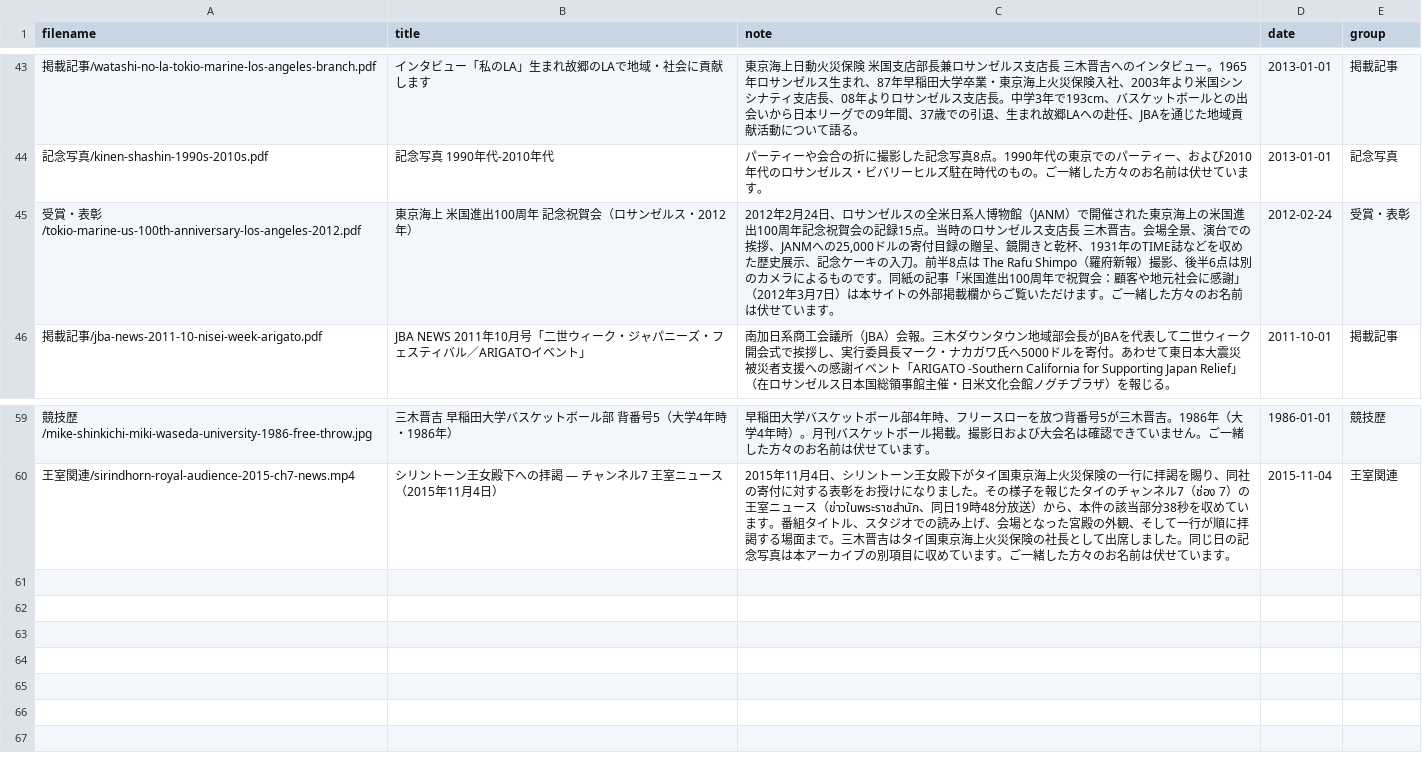
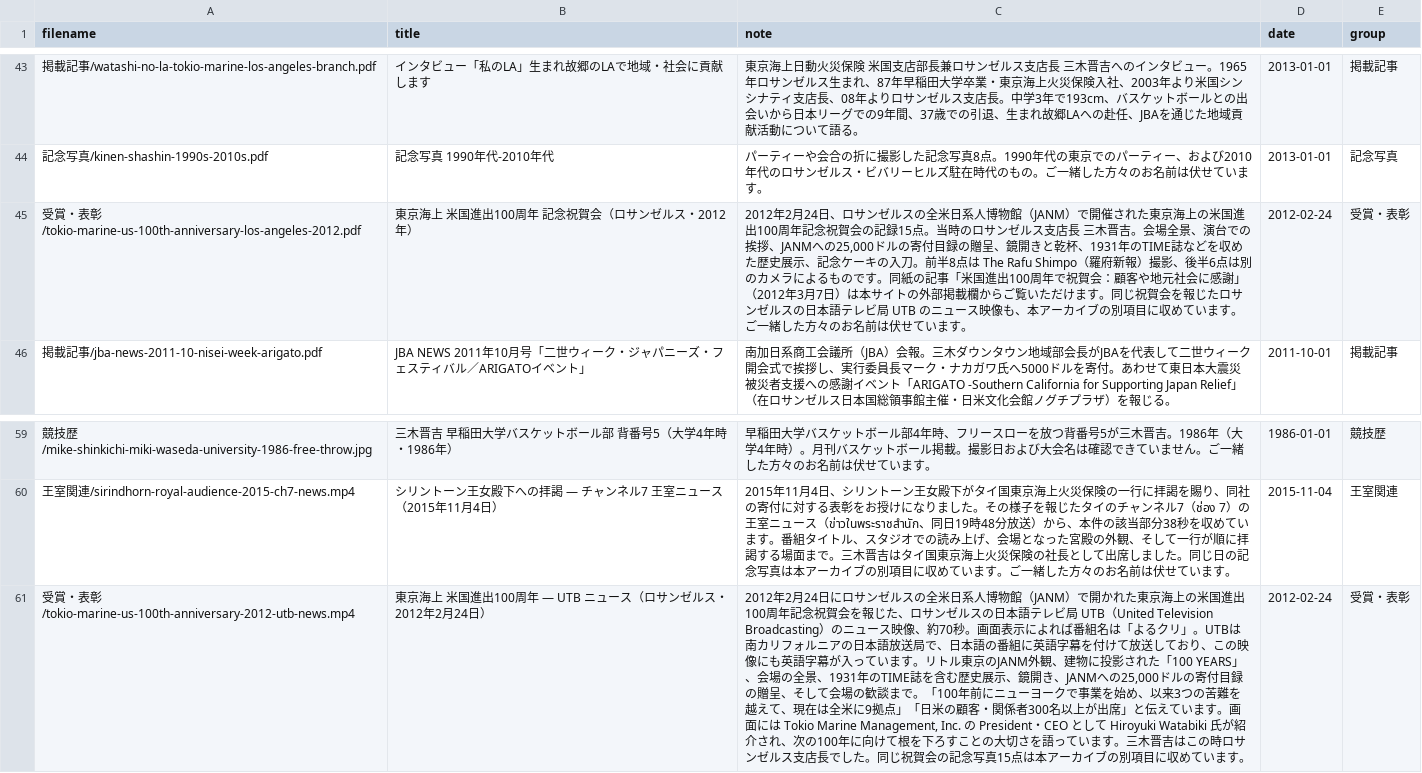
Before and after one commit to pfirsichmiki-lang/archive, a CSV file: _tools/meta.csv, drawn as a sheet; only a part is shown, gaps mark what is left out; the diff names each change by its address in the sheet, - before the commit and + after, or states it on an @@ line.

```diff
--- a/_tools/meta.csv
+++ b/_tools/meta.csv
-C45 (note): …けます。ご一緒し…
+C45 (note): …けます。同じ祝賀会を報じたロサンゼルスの日本語テレビ局 UTB のニュース映像も、本アーカイブの別項目に収めています。ご一緒し…
+row 61: 受賞・表彰/tokio-marine-us-100th-anniversary-2012-utb-news.mp4 | 東京海上 米国進出100周年 — UTB ニュース（ロサンゼルス・2012年2月24日） | 2012年2月24日にロサンゼルスの全米日系人博物館（JANM）で開かれた東京海上の米国進出100周年記念祝賀会を報じた、ロサンゼルスの日本語テレビ局 UTB（United Television Broadcasting）のニュース映像、約70秒。画面表示によれば番組名は「よるクリ」。UTBは南カリフォルニアの日本語放送局で、日本語の番組に英語字幕を付けて放送しており、この映像にも英語字幕が入っています。リトル東京のJANM外観、建物に投影された「100 YEARS」、会場の全景、1931年のTIME誌を含む歴史展示、鏡開き、JANMへの25,000ドルの寄付目録の贈呈、そして会場の歓談まで。「100年前にニューヨークで事業を始め、以来3つの苦難を越えて、現在は全米に9拠点」「日米の顧客・関係者300名以上が出席」と伝えています。画面には Tokio Marine Management, Inc. の President・CEO として Hiroyuki Watabiki 氏が紹介され、次の100年に向けて根を下ろすことの大切さを語っています。三木晋吉はこの時ロサンゼルス支店長でした。同じ祝賀会の記念写真15点は本アーカイブの別項目に収めています。 | 2012-02-24 | 受賞・表彰
```
Also changed, not shown: 6 other files.
